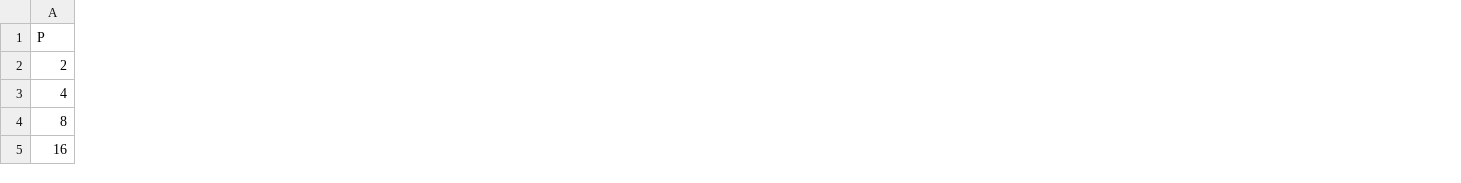
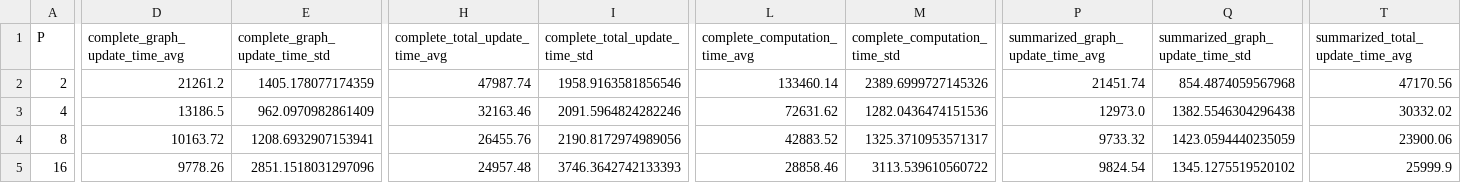
Before and after one commit to mcoimbra/VeilGraph, a TSV file: gnuplot/execution_1/amazon-2008-40000-random-start_30_data_stats.tsv, drawn as a sheet; only a part is shown, gaps mark what is left out; the diff covers the shown part only; the diff names each change by its address in the sheet, - before the commit and + after, or states it on an @@ line.

```diff
--- a/gnuplot/execution_1/amazon-2008-40000-random-start_30_data_stats.tsv
+++ b/gnuplot/execution_1/amazon-2008-40000-random-start_30_data_stats.tsv
+column D (complete_graph_update_time_avg), rows 2-5: 21261.2 | 13186.5 | 10163.72 | 9778.26
+column E (complete_graph_update_time_std), rows 2-5: 1405.178077174359 | 962.0970982861409 | 1208.6932907153941 | 2851.1518031297096
+column H (complete_total_update_time_avg), rows 2-5: 47987.74 | 32163.46 | 26455.76 | 24957.48
+column I (complete_total_update_time_std), rows 2-5: 1958.9163581856546 | 2091.5964824282246 | 2190.8172974989056 | 3746.3642742133393
+column L (complete_computation_time_avg), rows 2-5: 133460.14 | 72631.62 | 42883.52 | 28858.46
+column M (complete_computation_time_std), rows 2-5: 2389.6999727145326 | 1282.0436474151536 | 1325.3710953571317 | 3113.539610560722
+column P (summarized_graph_update_time_avg), rows 2-5: 21451.74 | 12973.0 | 9733.32 | 9824.54
+column Q (summarized_graph_update_time_std), rows 2-5: 854.4874059567968 | 1382.5546304296438 | 1423.0594440235059 | 1345.1275519520102
+column T (summarized_total_update_time_avg), rows 2-5: 47170.56 | 30332.02 | 23900.06 | 25999.9
```
Also changed, not shown: 3 added columns elsewhere in this file, gnuplot/execution_1/amazon-2008-40000-random-start_30_data_complete_stats.tsv, gnuplot/execution_1/amazon-2008-40000-random-start_30_data_summarized_stats.tsv, 15 other files.
